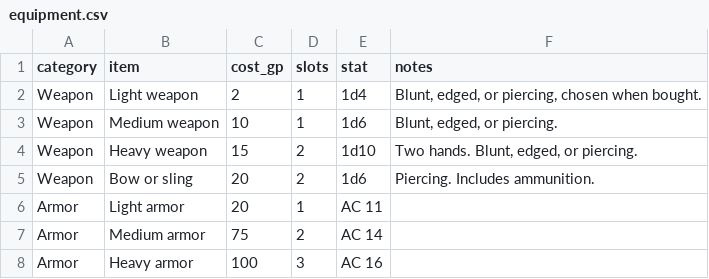
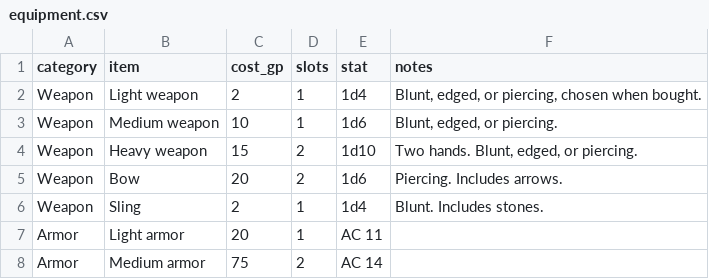
Before and after one commit to OrangeTide/axx-rpg, a CSV file: src/sup/equipment.csv, drawn as a sheet; only a part is shown; the shorter side is filled out with more unchanged rows.

```diff
--- a/src/sup/equipment.csv
+++ b/src/sup/equipment.csv
@@ -4,3 +4,4 @@ Weapon,Medium weapon,10,1,1d6,"Blunt, edged, or piercing."
 Weapon,Heavy weapon,15,2,1d10,"Two hands. Blunt, edged, or piercing."
-Weapon,Bow or sling,20,2,1d6,"Piercing. Includes ammunition."
+Weapon,Bow,20,2,1d6,"Piercing. Includes arrows."
+Weapon,Sling,2,1,1d4,"Blunt. Includes stones."
 Armor,Light armor,20,1,AC 11,
```
Also changed, not shown: src/sup/spells.csv, 11 other files.
